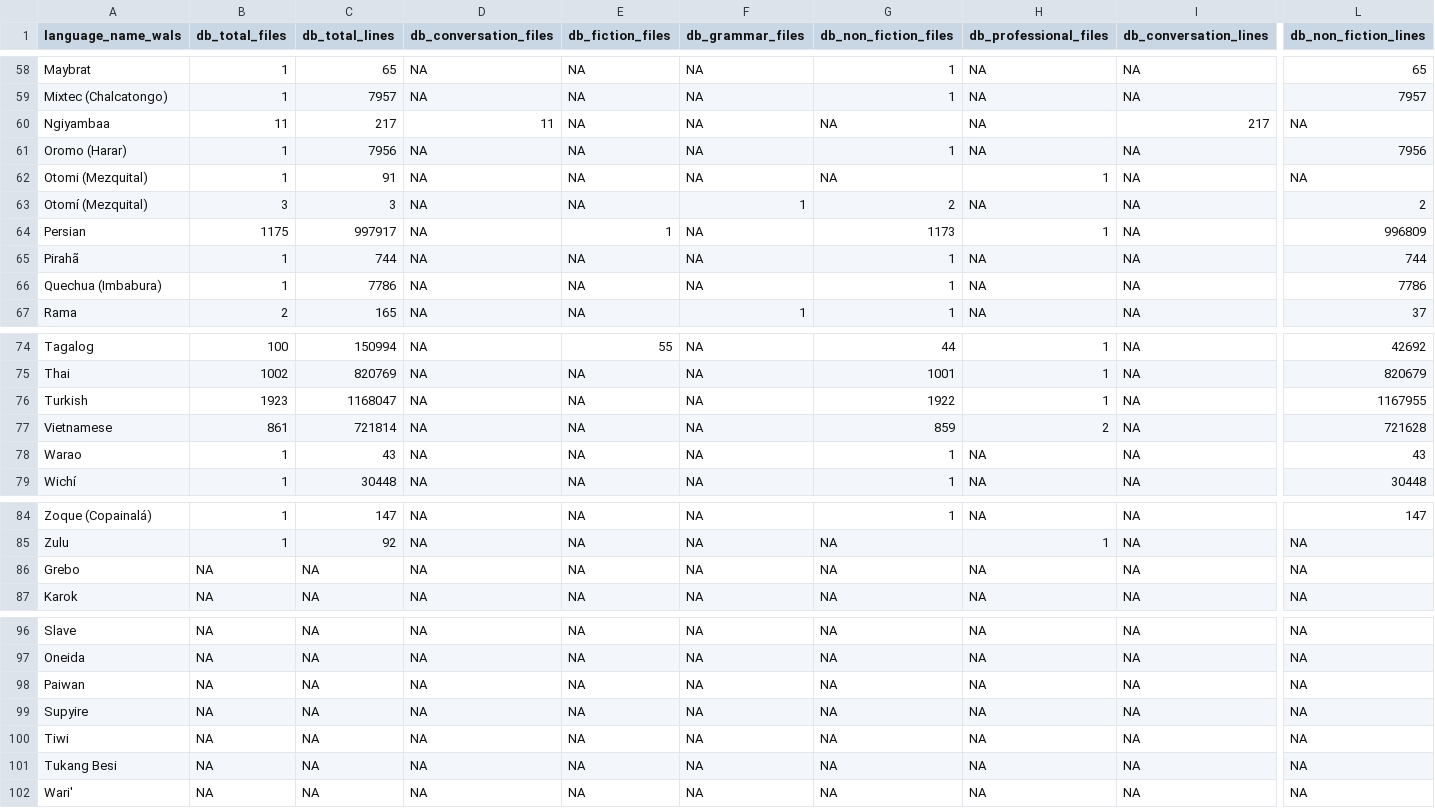
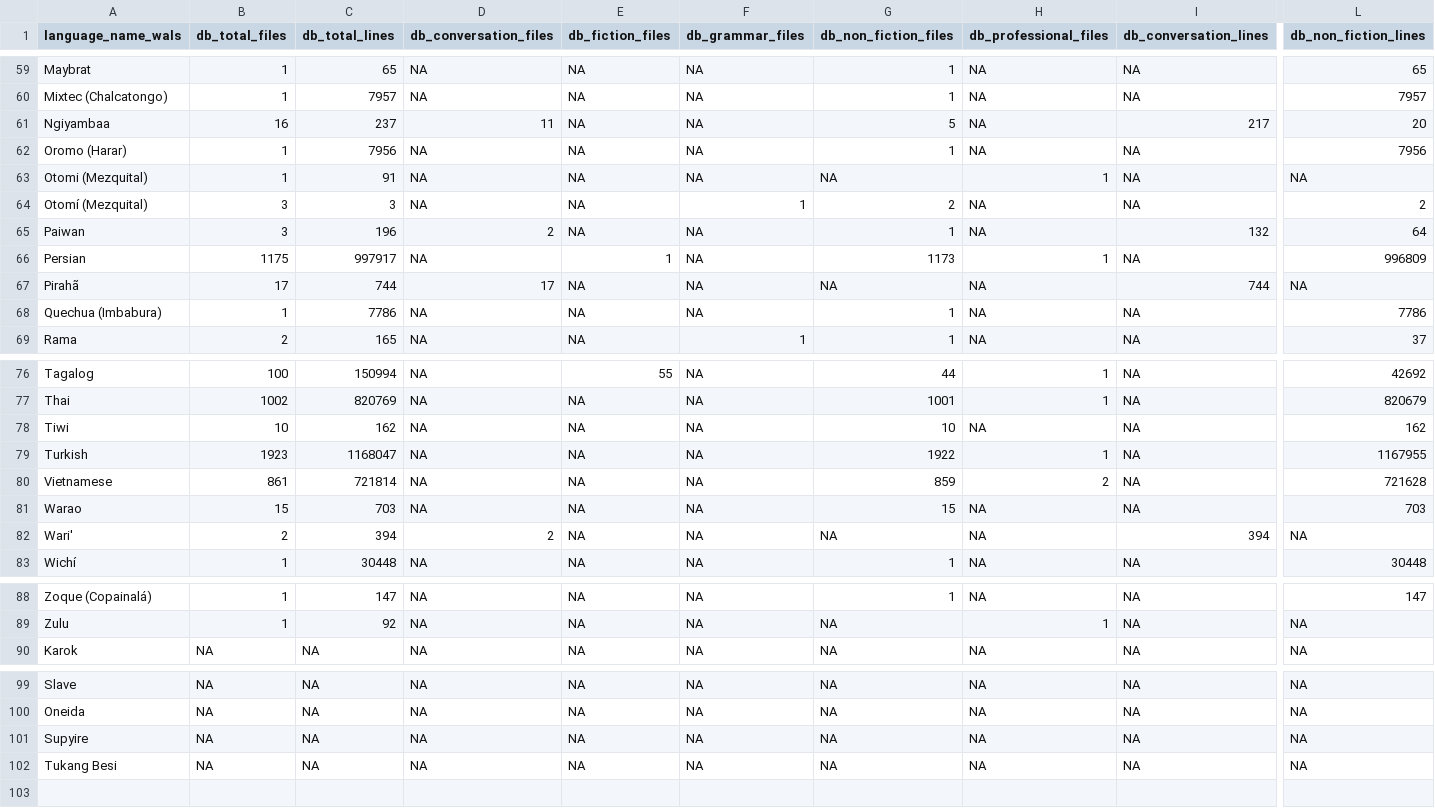
Before and after one commit to MorphDiv/TeDDi_sample, a CSV file: Reports/line_counts/line_counts.csv, drawn as a sheet; only a part is shown, gaps mark what is left out; removed rows and columns are numbered as before the commit, all else as after; rows hold the shown columns only; the diff covers the shown part only; the diff names each change by its address in the sheet, - before the commit and + after, or states it on an @@ line.

Commit message:
updating the outputs of some reports

```diff
--- a/Reports/line_counts/line_counts.csv
+++ b/Reports/line_counts/line_counts.csv
-B61 (db_total_files): 11
+B61 (db_total_files): 16
-C61 (db_total_lines): 217
+C61 (db_total_lines): 237
-G61 (db_non_fiction_files): NA
+G61 (db_non_fiction_files): 5
-L61 (db_non_fiction_lines): NA
+L61 (db_non_fiction_lines): 20
+row 65: Paiwan | 3 | 196 | 2 | NA | NA | 1 | NA | 132 | 64
-B67 (db_total_files): 1
+B67 (db_total_files): 17
-D67 (db_conversation_files): NA
+D67 (db_conversation_files): 17
-G67 (db_non_fiction_files): 1
+G67 (db_non_fiction_files): NA
-I67 (db_conversation_lines): NA
+I67 (db_conversation_lines): 744
-L67 (db_non_fiction_lines): 744
+L67 (db_non_fiction_lines): NA
+row 78: Tiwi | 10 | 162 | NA | NA | NA | 10 | NA | NA | 162
-B81 (db_total_files): 1
+B81 (db_total_files): 15
-C81 (db_total_lines): 43
+C81 (db_total_lines): 703
-G81 (db_non_fiction_files): 1
+G81 (db_non_fiction_files): 15
-L81 (db_non_fiction_lines): 43
+L81 (db_non_fiction_lines): 703
+row 82: Wari' | 2 | 394 | 2 | NA | NA | NA | NA | 394 | NA
-row 86: Grebo | NA | NA | NA | NA | NA | NA | NA | NA | NA
-row 98: Paiwan | NA | NA | NA | NA | NA | NA | NA | NA | NA
-row 100: Tiwi | NA | NA | NA | NA | NA | NA | NA | NA | NA
-row 102: Wari' | NA | NA | NA | NA | NA | NA | NA | NA | NA
```
Also changed, not shown: 1 added row and 4 edited cells elsewhere in this file, Reports/line_counts/compared_reports.csv, 3 other files.
